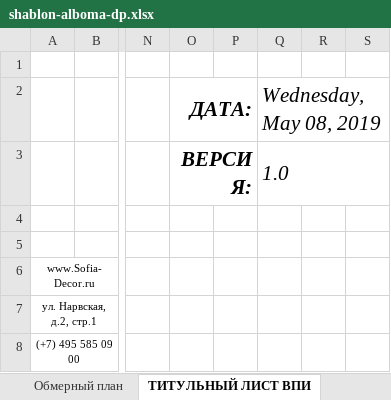
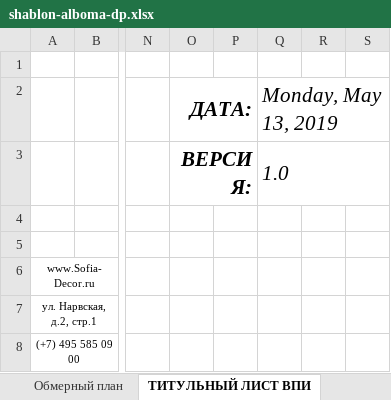
Before and after one commit to SergeyShishenko/test, an Excel workbook: dist/files/xls/shablon-alboma-dp.xlsx, sheet ТИТУЛЬНЫЙ ЛИСТ ВПИ, drawn as a sheet; only a part is shown, gaps mark what is left out; values as stored, in another font and other column widths than the file's, no borders; charts and pictures not drawn; the diff names each change by its address in the sheet, - before the commit and + after, or states it on an @@ line.

```diff
--- a/dist/files/xls/shablon-alboma-dp.xlsx (sheet ТИТУЛЬНЫЙ ЛИСТ ВПИ)
+++ b/dist/files/xls/shablon-alboma-dp.xlsx (sheet ТИТУЛЬНЫЙ ЛИСТ ВПИ)
-Q2: Wednesday, May 08, 2019
+Q2: Monday, May 13, 2019
```
Also changed, not shown: sheet ТИТУЛЬНЫЙ ЛИСТ ДП, sheet Состав проекта, dist/files/xls/list-titulnyy-alboma-obrazcov.xlsx, dist/files/xls/shablon-kd.xlsx.
